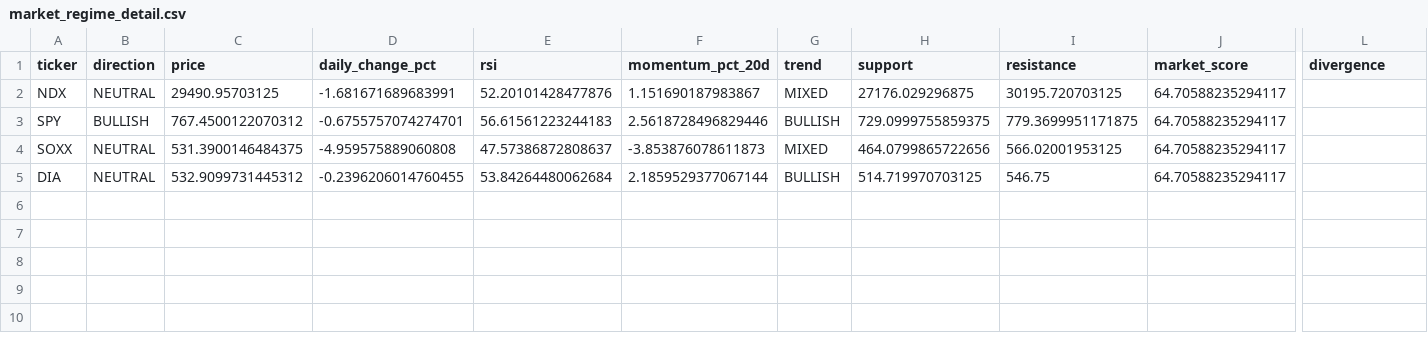
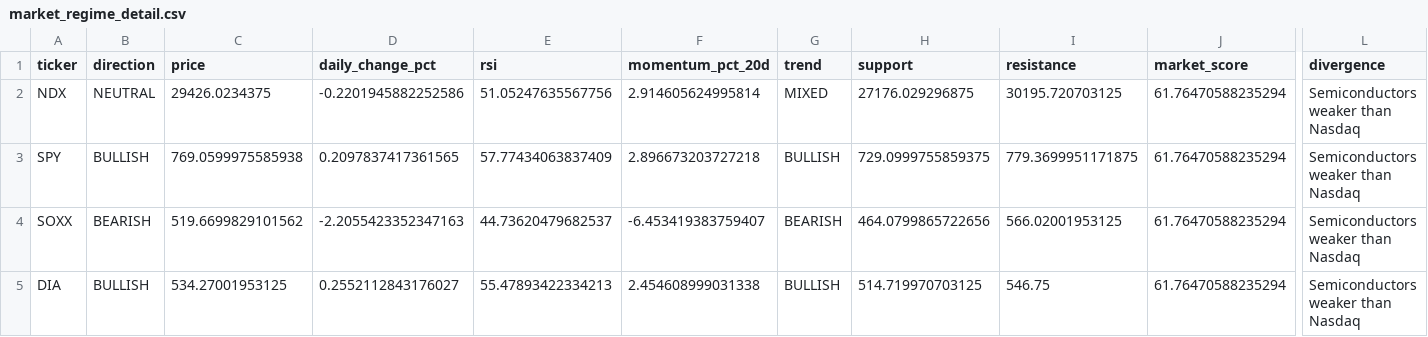
Before and after one commit to kwonbora1220/final-option-serch, a CSV file: data/analysis/market_regime_detail.csv, drawn as a sheet; only a part is shown, gaps mark what is left out; the diff names each change by its address in the sheet, - before the commit and + after, or states it on an @@ line.

```diff
--- a/data/analysis/market_regime_detail.csv
+++ b/data/analysis/market_regime_detail.csv
-C2 (price): 29490.95703125
+C2 (price): 29426.0234375
-D2 (daily_change_pct): -1.681671689683991
+D2 (daily_change_pct): -0.2201945882252586
-E2 (rsi): 52.20101428477876
+E2 (rsi): 51.05247635567756
-F2 (momentum_pct_20d): 1.151690187983867
+F2 (momentum_pct_20d): 2.914605624995814
-J2:J5 (market_score): 64.70588235294117
+J2:J5 (market_score): 61.76470588235294
-L2:L5 (divergence): (empty)
+L2:L5 (divergence): Semiconductors weaker than Nasdaq
-C3 (price): 767.4500122070312
+C3 (price): 769.0599975585938
-D3 (daily_change_pct): -0.6755757074274701
+D3 (daily_change_pct): 0.2097837417361565
-E3 (rsi): 56.61561223244183
+E3 (rsi): 57.77434063837409
-F3 (momentum_pct_20d): 2.5618728496829446
+F3 (momentum_pct_20d): 2.896673203727218
-B4 (direction): NEUTRAL
+B4 (direction): BEARISH
-C4 (price): 531.3900146484375
+C4 (price): 519.6699829101562
-D4 (daily_change_pct): -4.959575889060808
+D4 (daily_change_pct): -2.2055423352347163
-E4 (rsi): 47.57386872808637
+E4 (rsi): 44.73620479682537
-F4 (momentum_pct_20d): -3.853876078611873
+F4 (momentum_pct_20d): -6.453419383759407
-G4 (trend): MIXED
+G4 (trend): BEARISH
-B5 (direction): NEUTRAL
+B5 (direction): BULLISH
-C5 (price): 532.9099731445312
+C5 (price): 534.27001953125
-D5 (daily_change_pct): -0.2396206014760455
+D5 (daily_change_pct): 0.2552112843176027
-E5 (rsi): 53.84264480062684
+E5 (rsi): 55.47893422334213
-F5 (momentum_pct_20d): 2.1859529377067144
+F5 (momentum_pct_20d): 2.454608999031338
```
Also changed, not shown: data/analysis/decision.csv, data/analysis/final_report.csv, 6 other files.
